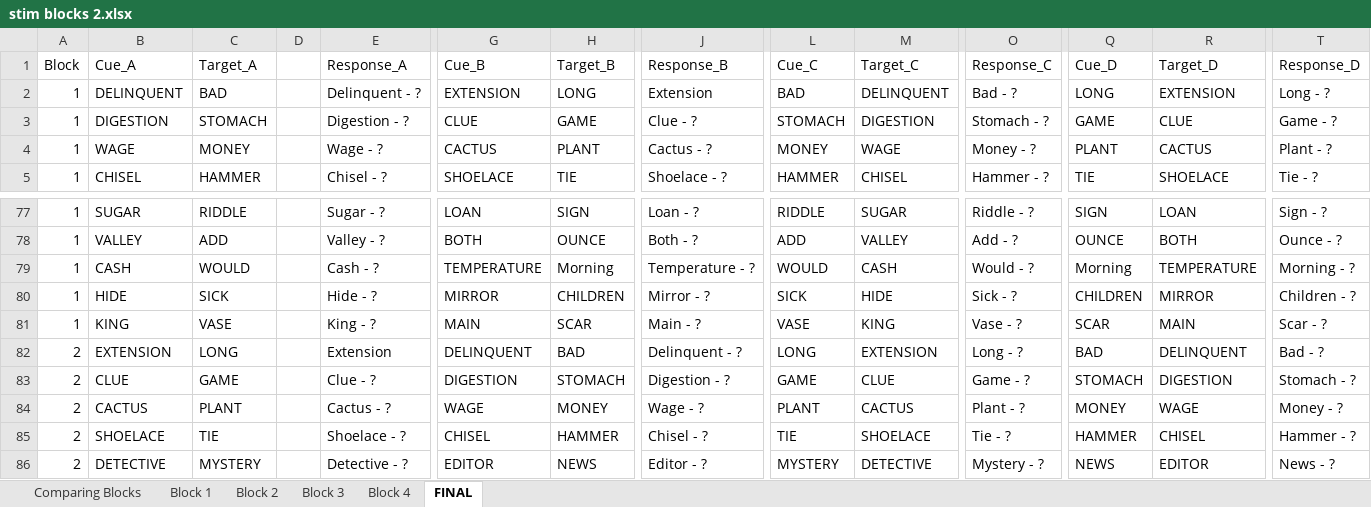
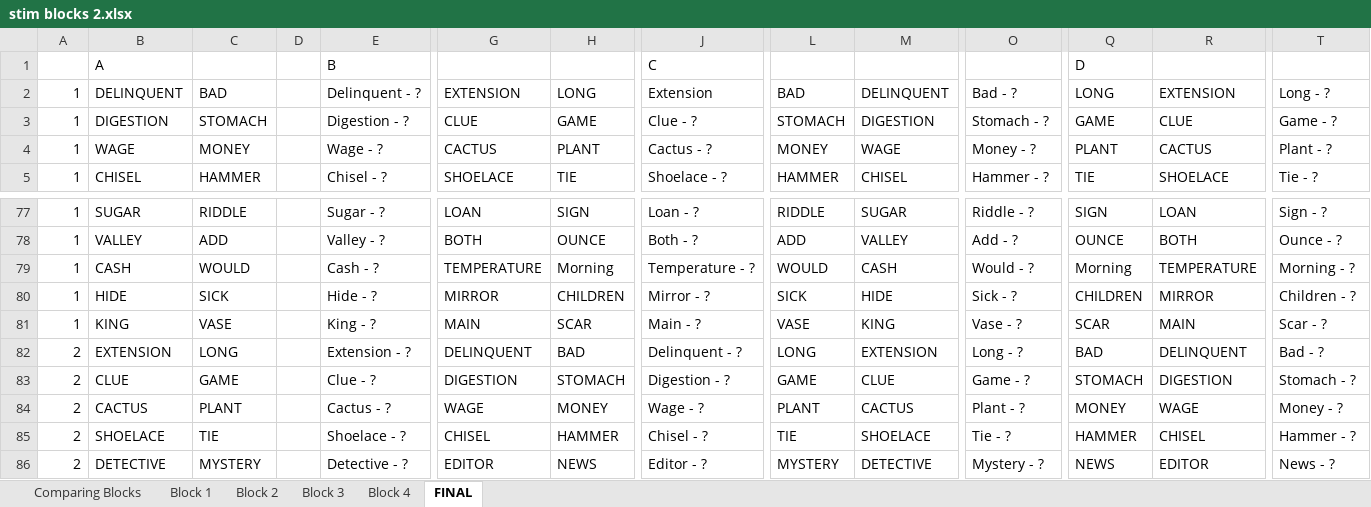
Before and after one commit to npm27/Emily-Honors-Thesis, an Excel workbook: Ex 1/0 Program Files/0 Stim/stim blocks 2.xlsx, sheet FINAL, drawn as a sheet; only a part is shown, gaps mark what is left out; values as stored, in another font and other column widths than the file's, no borders; removed rows and columns are numbered as before the commit, all else as after; rows hold the shown columns only; the diff names each change by its address in the sheet, - before the commit and + after, or states it on an @@ line.

```diff
--- a/Ex 1/0 Program Files/0 Stim/stim blocks 2.xlsx (sheet FINAL)
+++ b/Ex 1/0 Program Files/0 Stim/stim blocks 2.xlsx (sheet FINAL)
-row 1: Block | Cue_A | Target_A |  | Response_A | Cue_B | Target_B | Response_B | Cue_C | Target_C | Response_C | Cue_D | Target_D | Response_D
+row 1:  | A |  |  | B |  |  | C |  |  |  | D
-E82: Extension
+E82: Extension - ?
```
Also changed, not shown: 6 other files.
